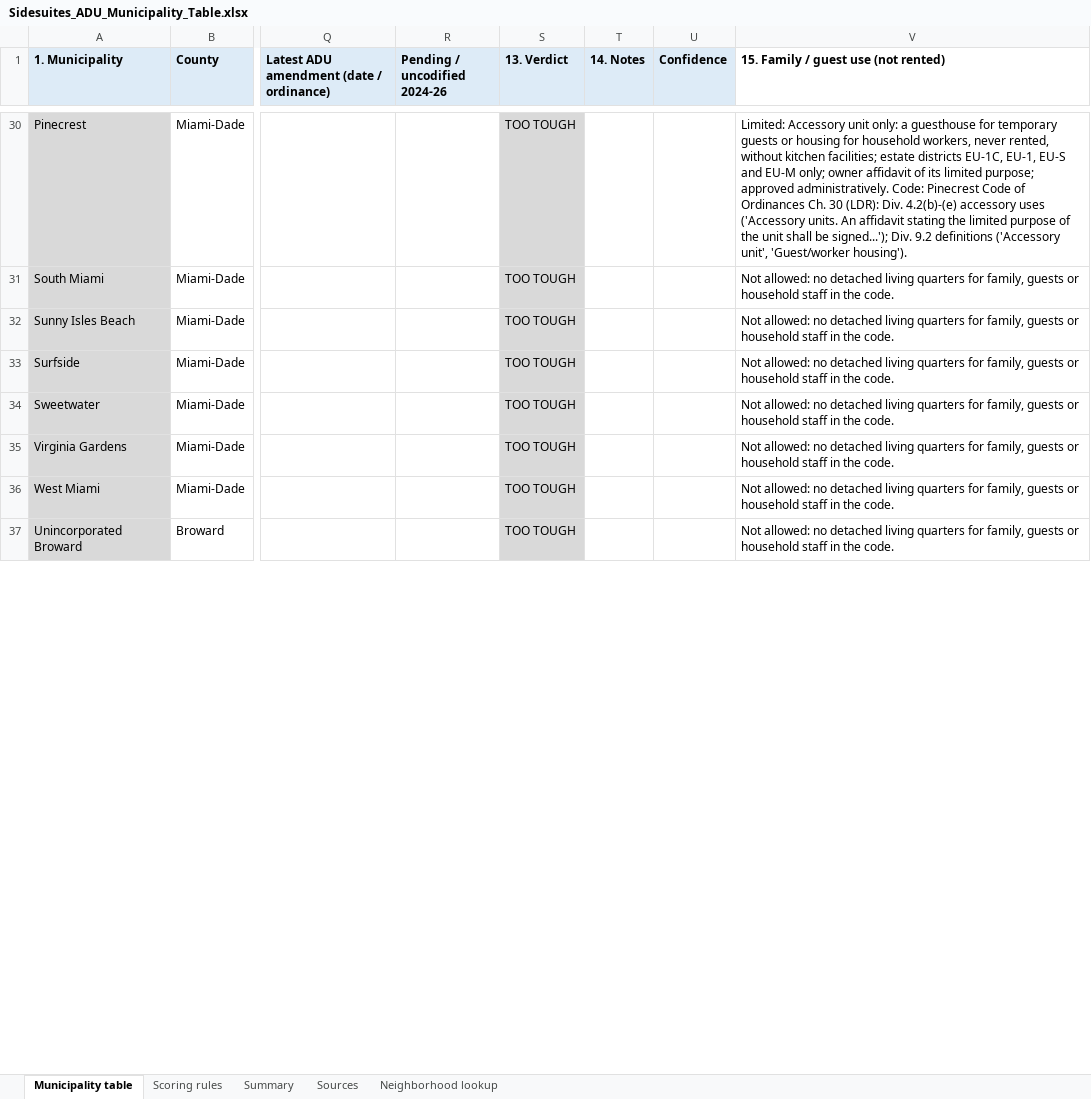
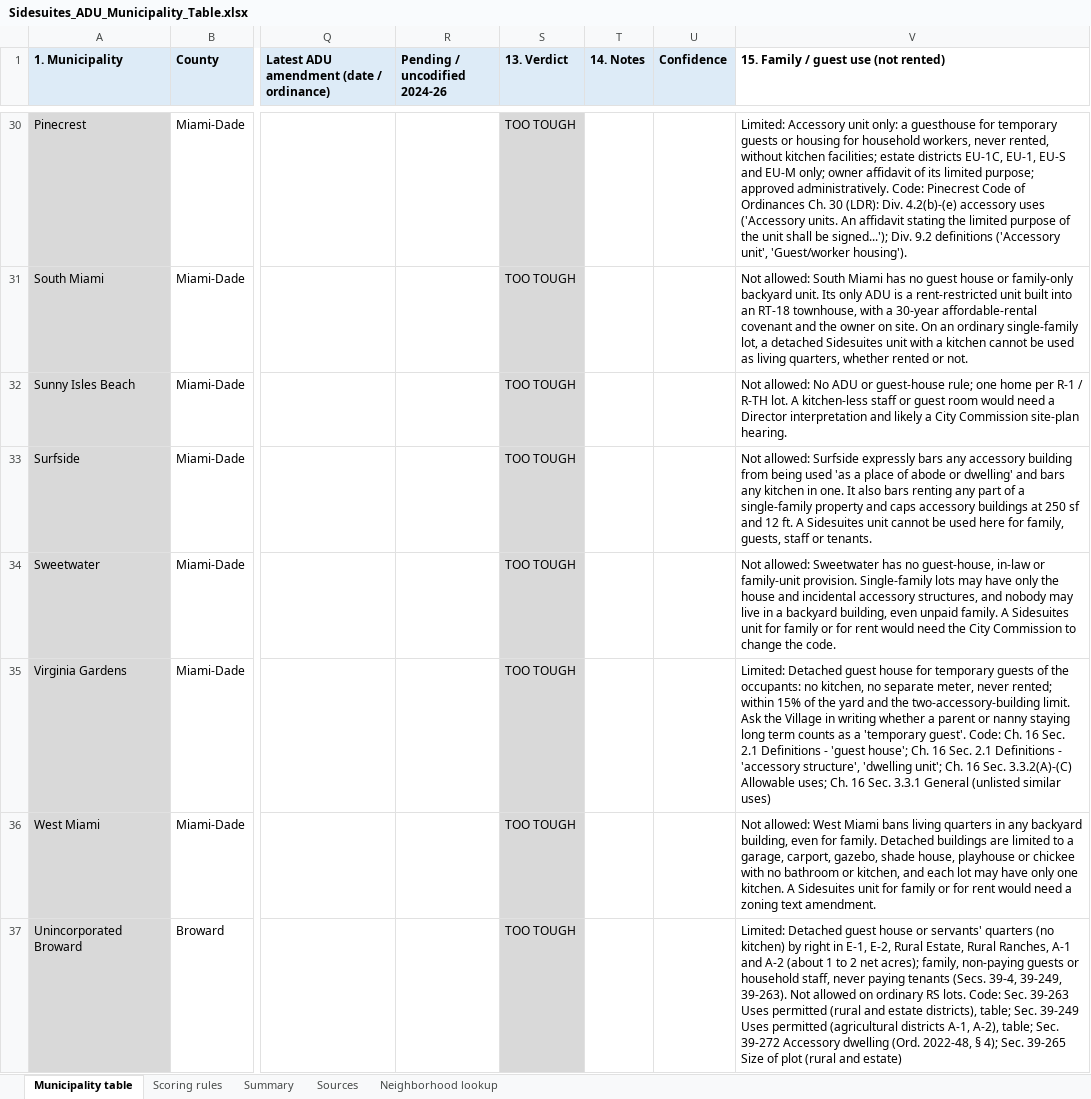
Before and after one commit to Sidesuites/sidesuites, an Excel workbook: tools/adu/source/Sidesuites_ADU_Municipality_Table.xlsx, sheet Municipality table, drawn as a sheet; only a part is shown, gaps mark what is left out; values as stored, in another font and other column widths than the file's, no borders; the diff covers the shown part only; the diff names each change by its address in the sheet, - before the commit and + after, or states it on an @@ line.

```diff
--- a/tools/adu/source/Sidesuites_ADU_Municipality_Table.xlsx (sheet Municipality table)
+++ b/tools/adu/source/Sidesuites_ADU_Municipality_Table.xlsx (sheet Municipality table)
-V31: Not allowed: no detached living quarters for family, guests or household staff in the code.
+V31: Not allowed: South Miami has no guest house or family-only backyard unit. Its only ADU is a rent-restricted unit built into an RT-18 townhouse, with a 30-year affordable-rental covenant and the owner on site. On an ordinary single-family lot, a detached Sidesuites unit with a kitchen cannot be used as living quarters, whether rented or not.
-V32: Not allowed: no detached living quarters for family, guests or household staff in the code.
+V32: Not allowed: No ADU or guest-house rule; one home per R-1 / R-TH lot. A kitchen-less staff or guest room would need a Director interpretation and likely a City Commission site-plan hearing.
-V33: Not allowed: no detached living quarters for family, guests or household staff in the code.
+V33: Not allowed: Surfside expressly bars any accessory building from being used 'as a place of abode or dwelling' and bars any kitchen in one. It also bars renting any part of a single-family property and caps accessory buildings at 250 sf and 12 ft. A Sidesuites unit cannot be used here for family, guests, staff or tenants.
-V34: Not allowed: no detached living quarters for family, guests or household staff in the code.
+V34: Not allowed: Sweetwater has no guest-house, in-law or family-unit provision. Single-family lots may have only the house and incidental accessory structures, and nobody may live in a backyard building, even unpaid family. A Sidesuites unit for family or for rent would need the City Commission to change the code.
-V35: Not allowed: no detached living quarters for family, guests or household staff in the code.
+V35: Limited: Detached guest house for temporary guests of the occupants: no kitchen, no separate meter, never rented; within 15% of the yard and the two-accessory-building limit. Ask the Village in writing whether a parent or nanny staying long term counts as a 'temporary guest'. Code: Ch. 16 Sec. 2.1 Definitions - 'guest house'; Ch. 16 Sec. 2.1 Definitions - 'accessory structure', 'dwelling unit'; Ch. 16 Sec. 3.3.2(A)-(C) Allowable uses; Ch. 16 Sec. 3.3.1 General (unlisted similar uses)
-V36: Not allowed: no detached living quarters for family, guests or household staff in the code.
+V36: Not allowed: West Miami bans living quarters in any backyard building, even for family. Detached buildings are limited to a garage, carport, gazebo, shade house, playhouse or chickee with no bathroom or kitchen, and each lot may have only one kitchen. A Sidesuites unit for family or for rent would need a zoning text amendment.
-V37: Not allowed: no detached living quarters for family, guests or household staff in the code.
+V37: Limited: Detached guest house or servants' quarters (no kitchen) by right in E-1, E-2, Rural Estate, Rural Ranches, A-1 and A-2 (about 1 to 2 net acres); family, non-paying guests or household staff, never paying tenants (Secs. 39-4, 39-249, 39-263). Not allowed on ordinary RS lots. Code: Sec. 39-263 Uses permitted (rural and estate districts), table; Sec. 39-249 Uses permitted (agricultural districts A-1, A-2), table; Sec. 39-272 Accessory dwelling (Ord. 2022-48, § 4); Sec. 39-265 Size of plot (rural and estate)
```
Also changed, not shown: 42 edited cells elsewhere in this sheet, sheet Scoring rules, sheet Sources, 6 other files.
